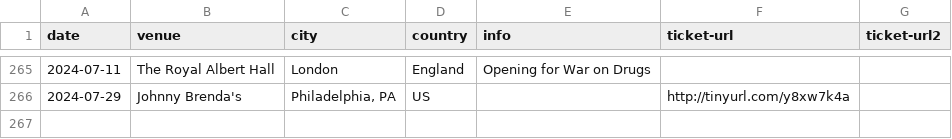
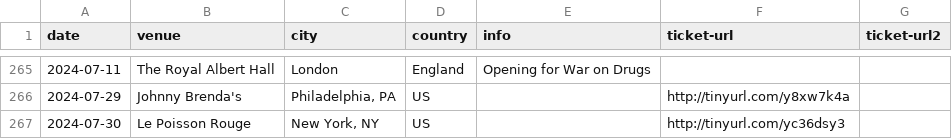
Before and after one commit to pidgpowell/clientele, a CSV file: content/shows.csv, drawn as a sheet; only a part is shown, gaps mark what is left out; the diff names each change by its address in the sheet, - before the commit and + after, or states it on an @@ line.

Commit message:
Update shows.csv

```diff
--- a/content/shows.csv
+++ b/content/shows.csv
+row 267: 2024-07-30 | Le Poisson Rouge | New York, NY | US |  | http://tinyurl.com/yc36dsy3
```
